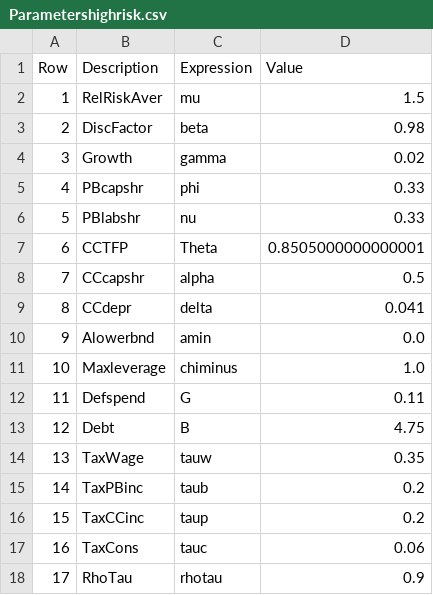
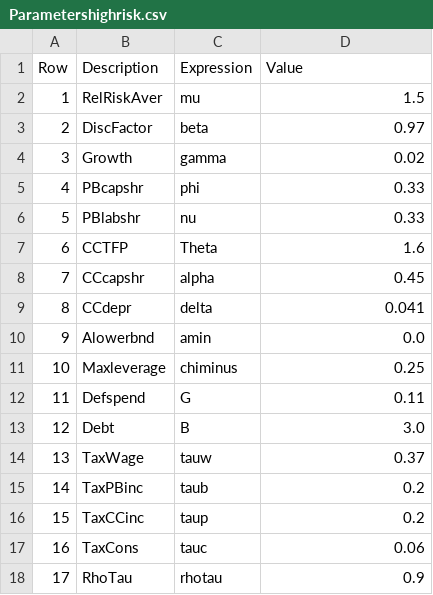
Before and after one commit to apb-umn/BEM, a CSV file: Parametershighrisk.csv, drawn as a sheet.

```diff
--- a/Parametershighrisk.csv
+++ b/Parametershighrisk.csv
@@ -2,3 +2,3 @@ Row,Description,Expression,Value
 1,RelRiskAver,mu,1.5
-2,DiscFactor,beta,0.98
+2,DiscFactor,beta,0.97
 3,Growth,gamma,0.02
@@ -6,10 +6,10 @@ Row,Description,Expression,Value
 5,PBlabshr,nu,0.33
-6,CCTFP,Theta,0.8505000000000001
-7,CCcapshr,alpha,0.5
+6,CCTFP,Theta,1.6
+7,CCcapshr,alpha,0.45
 8,CCdepr,delta,0.041
 9,Alowerbnd,amin,0.0
-10,Maxleverage,chiminus,1.0
+10,Maxleverage,chiminus,0.25
 11,Defspend,G,0.11
-12,Debt,B,4.75
-13,TaxWage,tauw,0.35
+12,Debt,B,3.0
+13,TaxWage,tauw,0.37
 14,TaxPBinc,taub,0.2
```
Also changed, not shown: SSmomentshighrisk.csv, moments_comparison_elasticity.csv, 7 other files.
